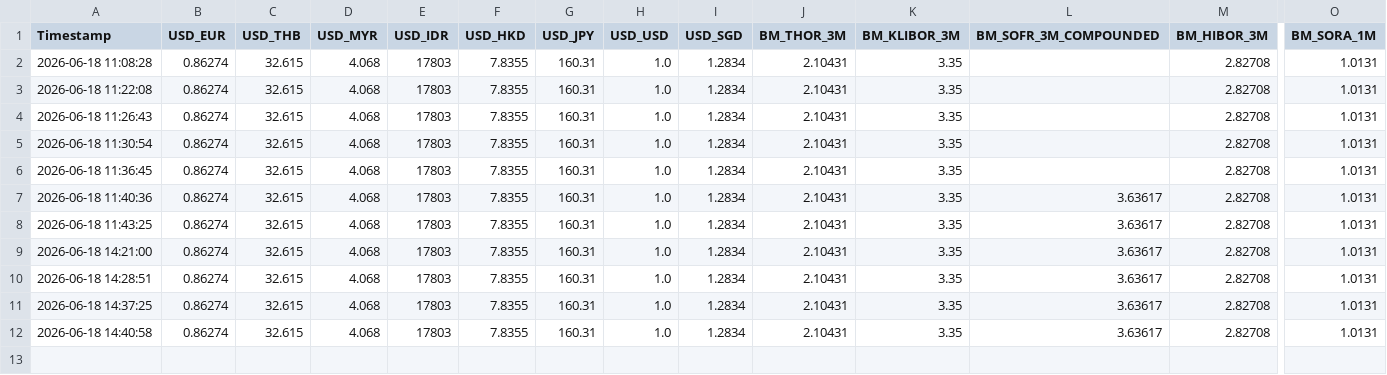
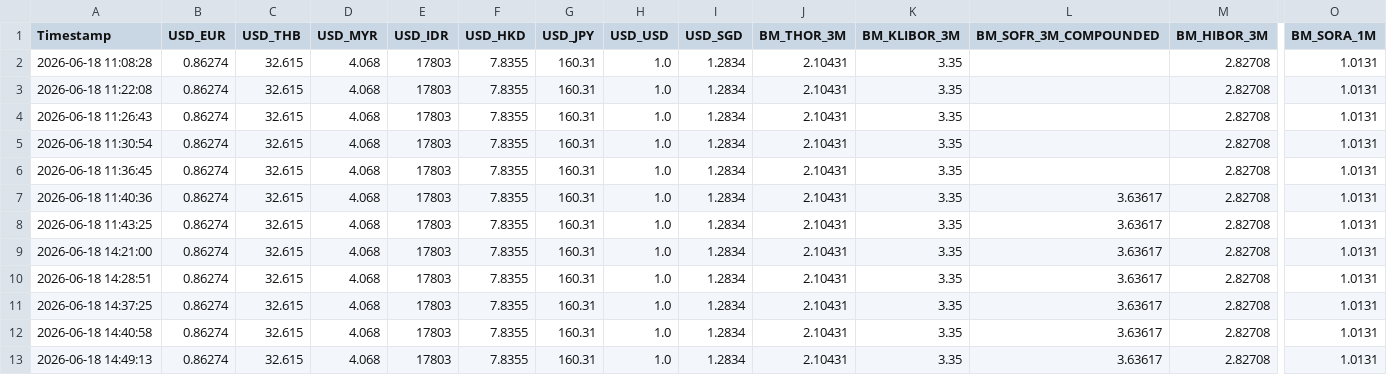
Before and after one commit to codayone/run-fx, a CSV file: market_data.csv, drawn as a sheet; only a part is shown, gaps mark what is left out; rows hold the shown columns only; the diff names each change by its address in the sheet, - before the commit and + after, or states it on an @@ line.

```diff
--- a/market_data.csv
+++ b/market_data.csv
+row 13: 2026-06-18 14:49:13 | 0.86274 | 32.615 | 4.068 | 17803 | 7.8355 | 160.31 | 1.0 | 1.2834 | 2.10431 | 3.35 | 3.63617 | 2.82708 | 1.0131
```
